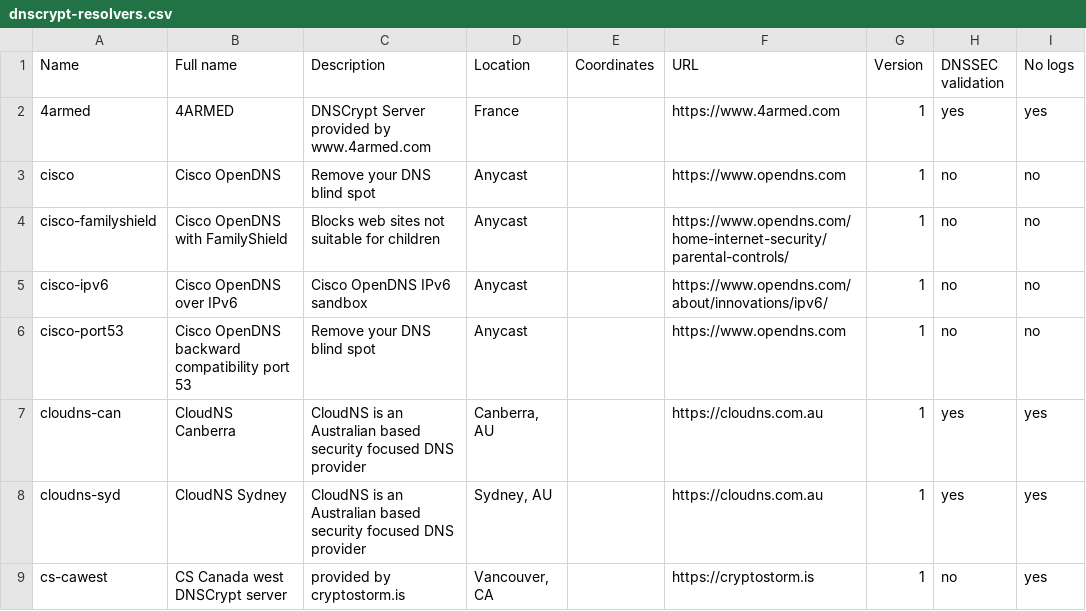
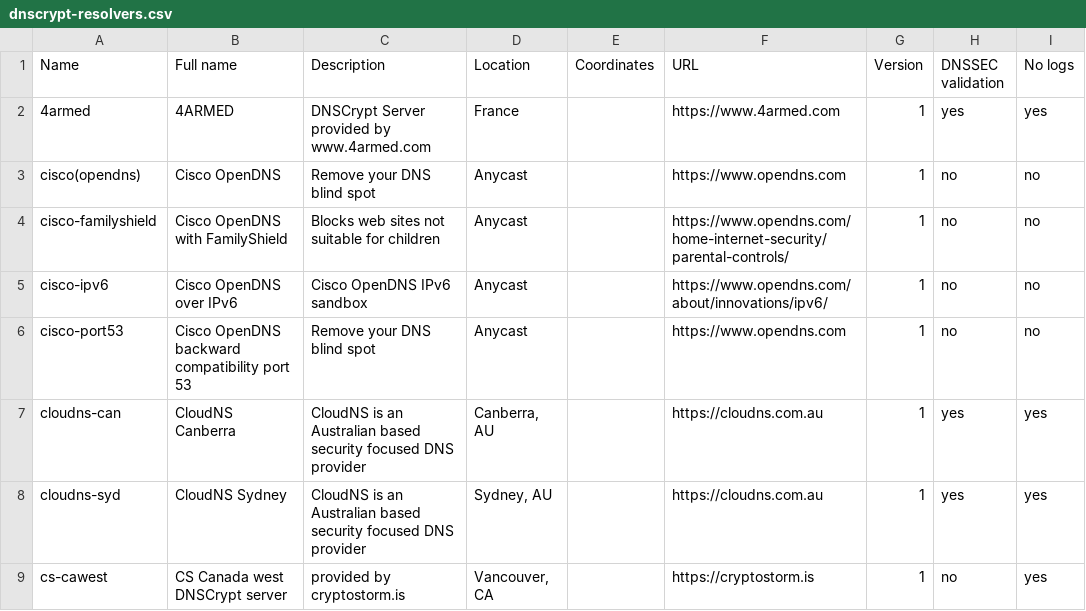
Before and after one commit to koolshare/koolshare.github.io, a CSV file: shadowsocks/shadowsocks/ss/dnscrypt-resolvers.csv, drawn as a sheet; only a part is shown; the diff names each change by its address in the sheet, - before the commit and + after, or states it on an @@ line.

```diff
--- a/shadowsocks/shadowsocks/ss/dnscrypt-resolvers.csv
+++ b/shadowsocks/shadowsocks/ss/dnscrypt-resolvers.csv
-A3 (Name): cisco
+A3 (Name): cisco(opendns)
```
Also changed, not shown: 12 other files.
